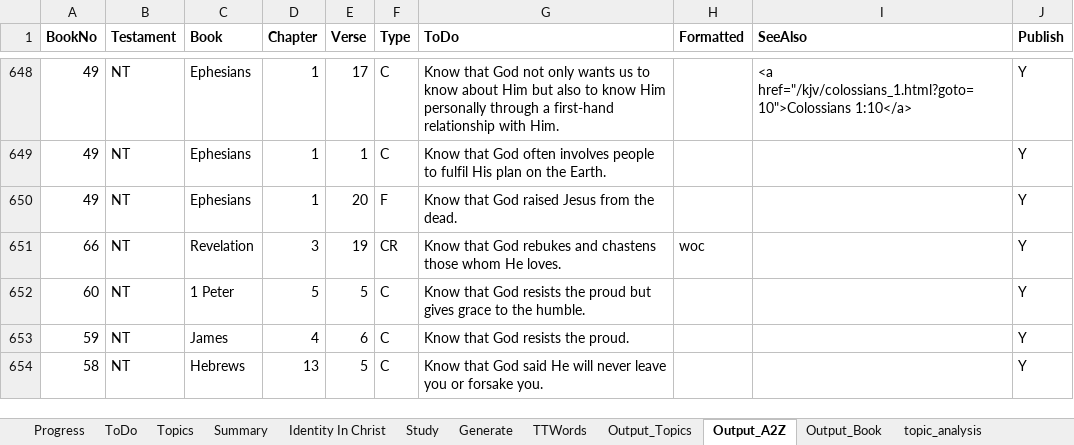
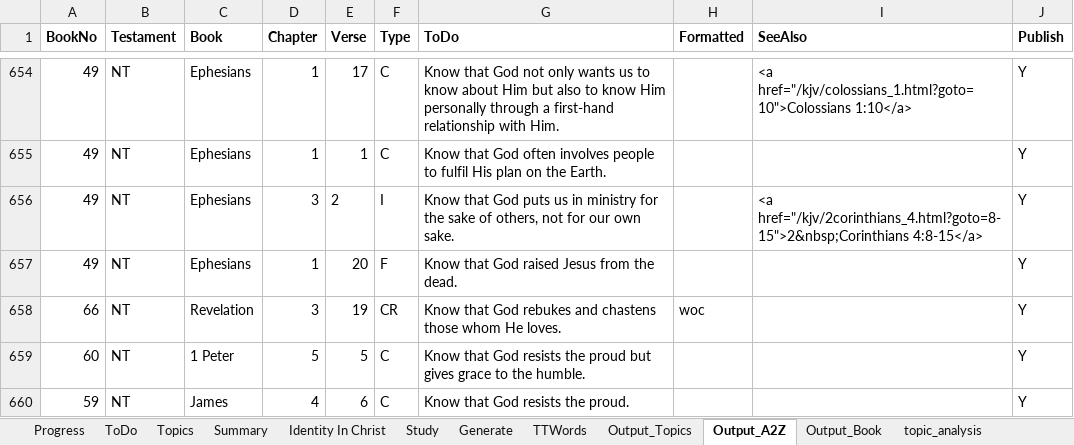
Before and after one commit to simptim1967/todobible, an Excel workbook: TodoBible.xlsm, sheet Output_A2Z, drawn as a sheet; only a part is shown, gaps mark what is left out; the shorter side is filled out with more unchanged rows; values as stored, in another font and other column widths than the file's, no borders; the diff covers the shown part only; the diff names each change by its address in the sheet, - before the commit and + after, or states it on an @@ line.

Commit message:
Updated Ephesians 3

```diff
--- a/TodoBible.xlsm (sheet Output_A2Z)
+++ b/TodoBible.xlsm (sheet Output_A2Z)
+row 656: 49 | NT | Ephesians | 3 | 2 | I | Know that God puts us in ministry for the sake of others, not for our own sake. |  | <a href="/kjv/2corinthians_4.html?goto=8-15">2&nbsp;Corinthians 4:8-15</a> | Y
```
Also changed, not shown: 15 added rows, 1 removed row and 9 edited cells elsewhere in this sheet, sheet Output_Topics, sheet ToDo, sheet Output_Book, sheet Topics, sheet Generate, analysis/index/ephesians.xlsm, 7 other files.
